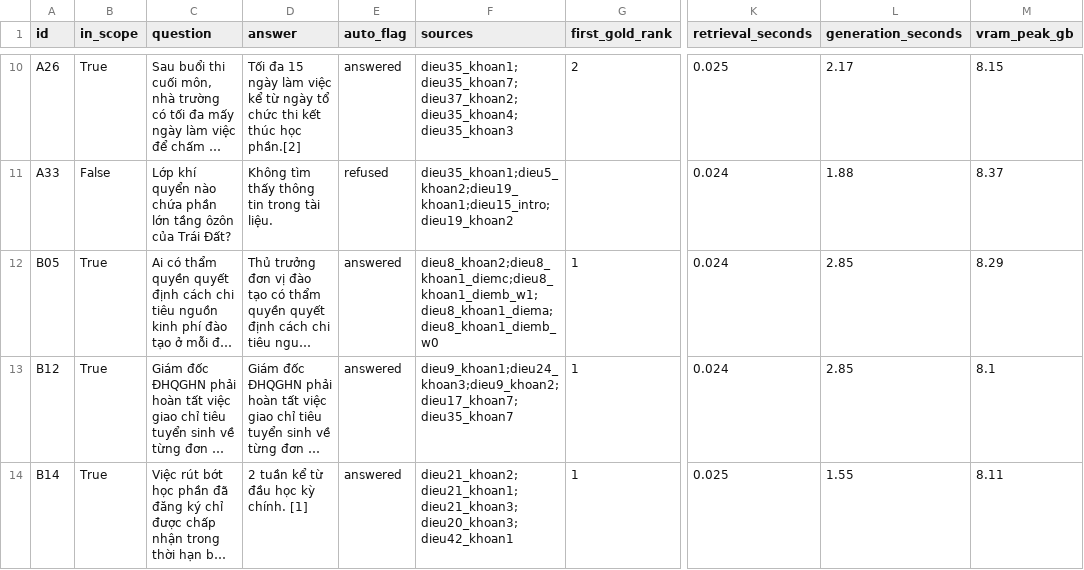
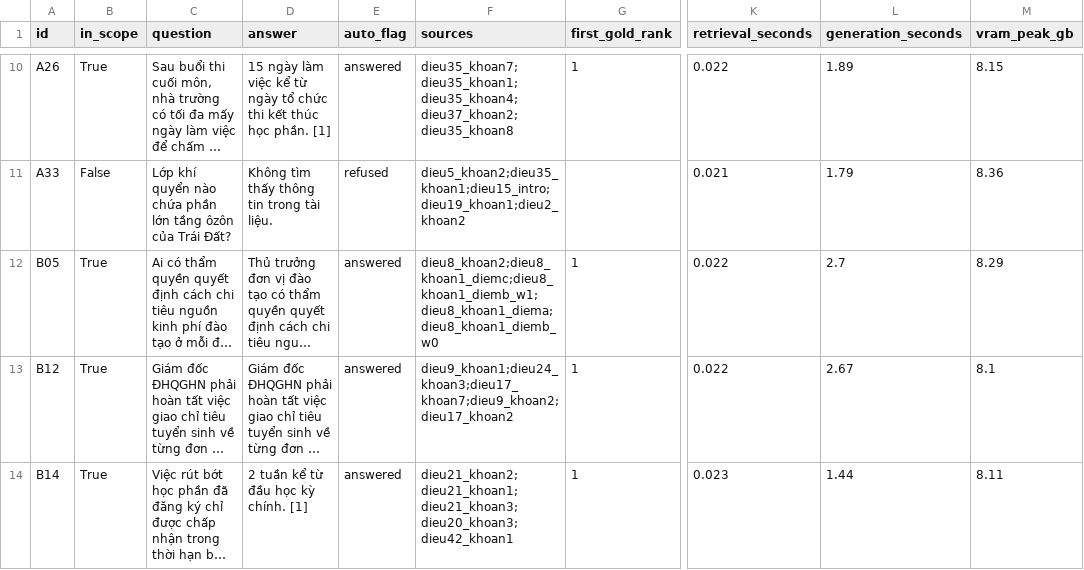
Before and after one commit to htr08/DL-Group09-vietnamese-qa-rag, a CSV file: docs/results/rag_v1_dev/rag_v1_dev_items.csv, drawn as a sheet; only a part is shown, gaps mark what is left out; long unchanged cells end in …; the diff covers the shown part only; the diff names each change by its address in the sheet, - before the commit and + after, or states it on an @@ line.

Commit message:
docs: replace RAG v1 dev results with a run on the merged retrieval (323599d)

```diff
--- a/docs/results/rag_v1_dev/rag_v1_dev_items.csv
+++ b/docs/results/rag_v1_dev/rag_v1_dev_items.csv
-D10 (answer): Tối đa 15 ngày làm việc kể từ ngày tổ chức thi kết thúc học phần.[2]
+D10 (answer): 15 ngày làm việc kể từ ngày tổ chức thi kết thúc học phần. [1]
-F10 (sources): dieu35_khoan1;dieu35_khoan7;dieu37_khoan2;dieu35_khoan4;dieu35_khoan3
+F10 (sources): dieu35_khoan7;dieu35_khoan1;dieu35_khoan4;dieu37_khoan2;dieu35_khoan8
-G10 (first_gold_rank): 2
+G10 (first_gold_rank): 1
-K10 (retrieval_seconds): 0.025
+K10 (retrieval_seconds): 0.022
-L10 (generation_seconds): 2.17
+L10 (generation_seconds): 1.89
-F11 (sources): dieu35_khoan1;dieu5_khoan2;dieu19_khoan1;dieu15_intro;dieu19_khoan2
+F11 (sources): dieu5_khoan2;dieu35_khoan1;dieu15_intro;dieu19_khoan1;dieu2_khoan2
-K11 (retrieval_seconds): 0.024
+K11 (retrieval_seconds): 0.021
-L11 (generation_seconds): 1.88
+L11 (generation_seconds): 1.79
-M11 (vram_peak_gb): 8.37
+M11 (vram_peak_gb): 8.36
-K12:K13 (retrieval_seconds): 0.024
+K12:K13 (retrieval_seconds): 0.022
-L12 (generation_seconds): 2.85
+L12 (generation_seconds): 2.7
-F13 (sources): dieu9_khoan1;dieu24_khoan3;dieu9_khoan2;dieu17_khoan7;dieu35_khoan7
+F13 (sources): dieu9_khoan1;dieu24_khoan3;dieu17_khoan7;dieu9_khoan2;dieu17_khoan2
-L13 (generation_seconds): 2.85
+L13 (generation_seconds): 2.67
-K14 (retrieval_seconds): 0.025
+K14 (retrieval_seconds): 0.023
-L14 (generation_seconds): 1.55
+L14 (generation_seconds): 1.44
```
Also changed, not shown: 87 edited cells elsewhere in this file, 3 other files.
